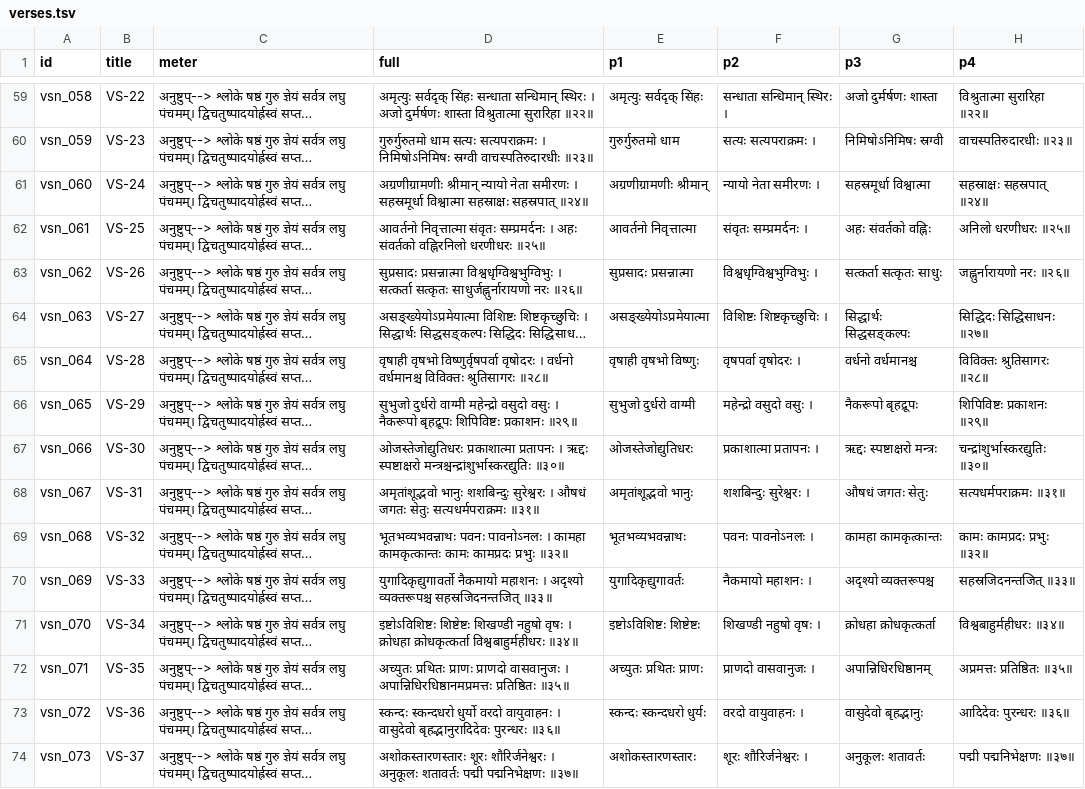
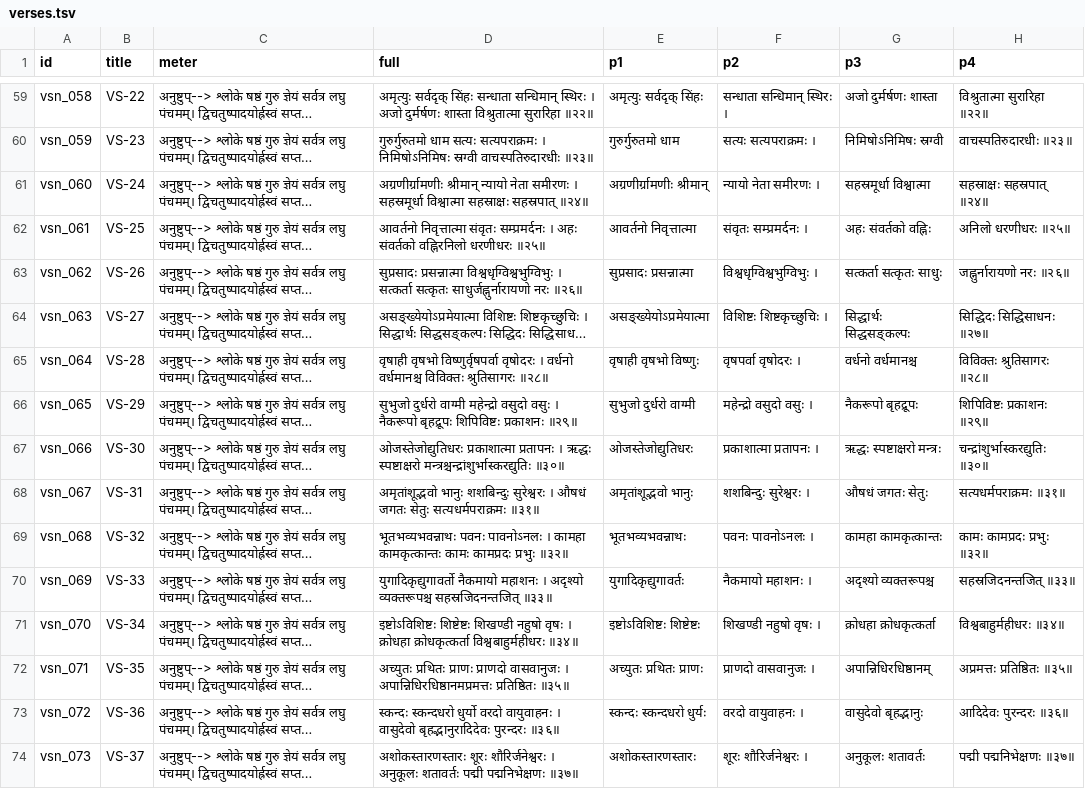
Before and after one commit to laksiyer/learn-stotras, a TSV file: stotras/vishnu-sahasranama/data/verses.tsv, drawn as a sheet; only a part is shown, gaps mark what is left out; long unchanged cells end in …; the diff names each change by its address in the sheet, - before the commit and + after, or states it on an @@ line.

```diff
--- a/stotras/vishnu-sahasranama/data/verses.tsv
+++ b/stotras/vishnu-sahasranama/data/verses.tsv
-D61 (full): अग्रणीग्रामणीः श्रीमान् न्यायो…
+D61 (full): अग्रणीर्ग्रामणीः श्रीमान् न्यायो…
-E61 (p1): अग्रणीग्रामणीः श्रीमान्
+E61 (p1): अग्रणीर्ग्रामणीः श्रीमान्
-D67 (full): …प्रतापनः । ऋद्दः स्पष्टाक्षरो मन्त्रश्चन्द्रांशुर्भास्करद्युतिः…
+D67 (full): …प्रतापनः । ऋद्धः स्पष्टाक्षरो मन्त्रश्चन्द्रांशुर्भास्करद्युतिः…
-G67 (p3): ऋद्दः स्पष्टाक्षरो मन्त्रः
+G67 (p3): ऋद्धः स्पष्टाक्षरो मन्त्रः
-D73 (full): …वासुदेवो बृहद्भानुरादिदेवः पुरन्धरः ॥३६॥
+D73 (full): …वासुदेवो बृहद्भानुरादिदेवः पुरन्दरः ॥३६॥
-H73 (p4): आदिदेवः पुरन्धरः ॥३६॥
+H73 (p4): आदिदेवः पुरन्दरः ॥३६॥
```
Also changed, not shown: 1 other file.
